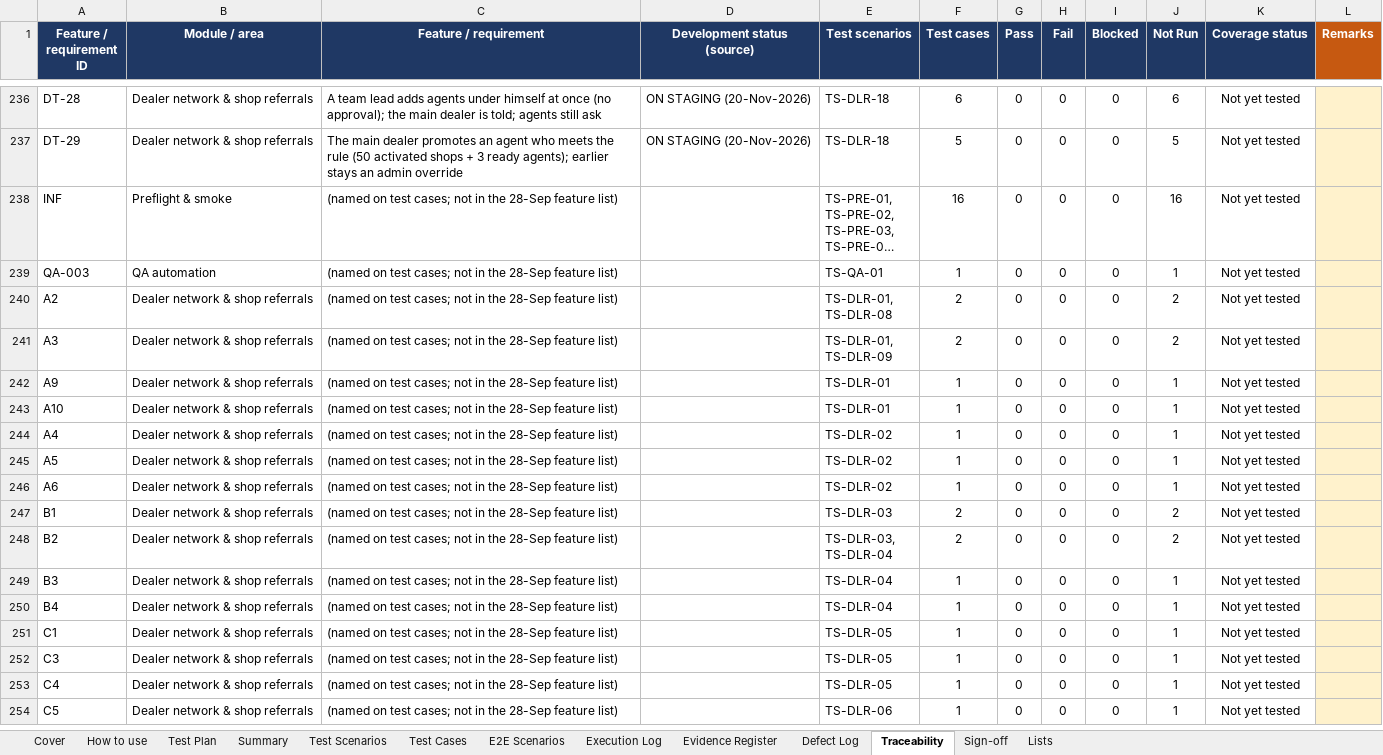
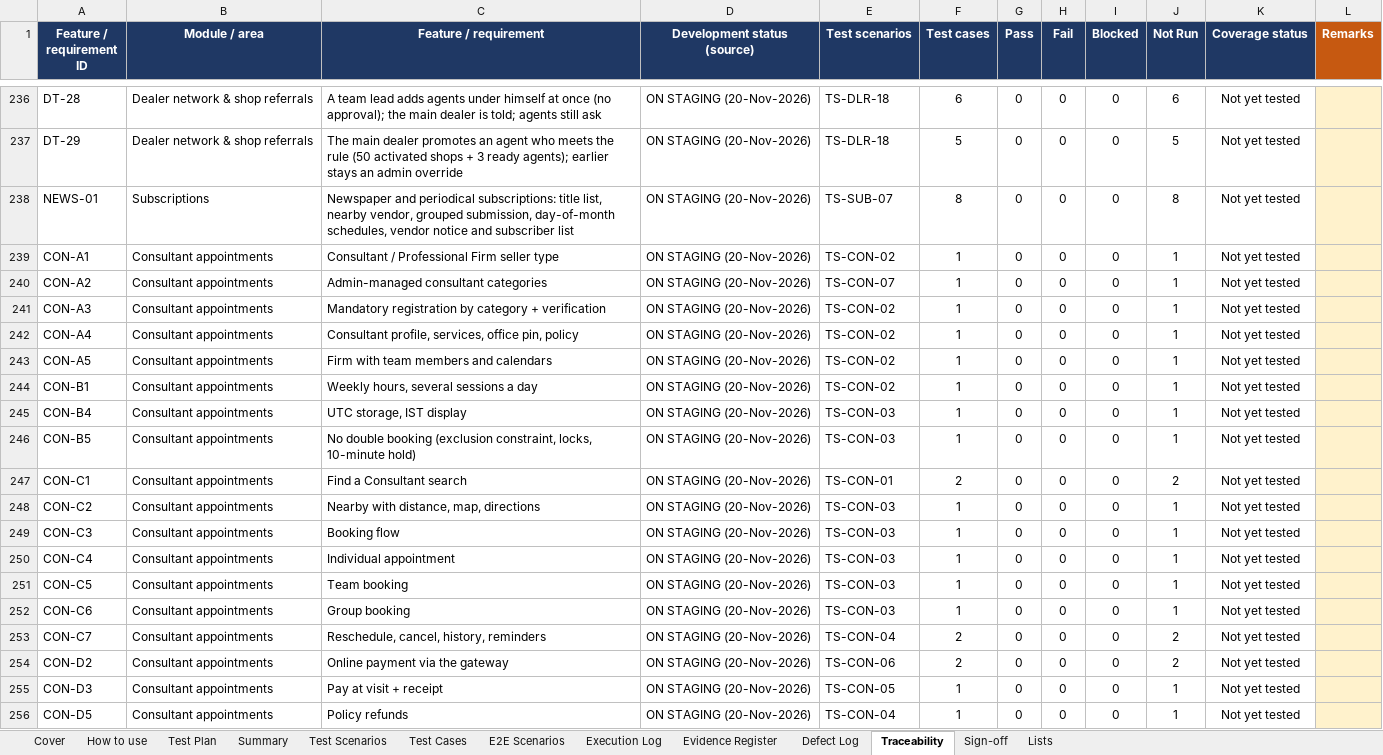
Before and after one commit to sanjaymorankar-debug/GoKesari, an Excel workbook: docs/testing/manual/GOKESARI_MANUAL_TEST_WORKBOOK_2026-11-20.xlsx, sheet Traceability, drawn as a sheet; only a part is shown, gaps mark what is left out; the shorter side is filled out with more unchanged rows; long unchanged cells end in …; values as stored, in another font and other column widths than the file's, no borders; conditional formats not drawn; the diff covers the shown part only; the diff names each change by its address in the sheet, - before the commit and + after, or states it on an @@ line.

```diff
--- a/docs/testing/manual/GOKESARI_MANUAL_TEST_WORKBOOK_2026-11-20.xlsx (sheet Traceability)
+++ b/docs/testing/manual/GOKESARI_MANUAL_TEST_WORKBOOK_2026-11-20.xlsx (sheet Traceability)
+row 238: NEWS-01 | Subscriptions | Newspaper and periodical subscriptions: title list, nearby vendor, grouped submission, day-of-month schedules, vendor notice and subscriber list | ON STAGING (20-Nov-2026) | TS-SUB-07 | 8 | 0 | 0 | 0 | 8 | Not yet tested
+row 239: CON-A1 | Consultant appointments | Consultant / Professional Firm seller type | ON STAGING (20-Nov-2026) | TS-CON-02 | 1 | 0 | 0 | 0 | 1 | Not yet tested
+row 240: CON-A2 | Consultant appointments | Admin-managed consultant categories | ON STAGING (20-Nov-2026) | TS-CON-07 | 1 | 0 | 0 | 0 | 1 | Not yet tested
+row 241: CON-A3 | Consultant appointments | Mandatory registration by category + verification | ON STAGING (20-Nov-2026) | TS-CON-02 | 1 | 0 | 0 | 0 | 1 | Not yet tested
+row 242: CON-A4 | Consultant appointments | Consultant profile, services, office pin, policy | ON STAGING (20-Nov-2026) | TS-CON-02 | 1 | 0 | 0 | 0 | 1 | Not yet tested
+row 243: CON-A5 | Consultant appointments | Firm with team members and calendars | ON STAGING (20-Nov-2026) | TS-CON-02 | 1 | 0 | 0 | 0 | 1 | Not yet tested
+row 244: CON-B1 | Consultant appointments | Weekly hours, several sessions a day | ON STAGING (20-Nov-2026) | TS-CON-02 | 1 | 0 | 0 | 0 | 1 | Not yet tested
+row 245: CON-B4 | Consultant appointments | UTC storage, IST display | ON STAGING (20-Nov-2026) | TS-CON-03 | 1 | 0 | 0 | 0 | 1 | Not yet tested
+row 246: CON-B5 | Consultant appointments | No double booking (exclusion constraint, locks, 10-minute hold) | ON STAGING (20-Nov-2026) | TS-CON-03 | 1 | 0 | 0 | 0 | 1 | Not yet tested
+row 247: CON-C1 | Consultant appointments | Find a Consultant search | ON STAGING (20-Nov-2026) | TS-CON-01 | 2 | 0 | 0 | 0 | 2 | Not yet tested
+row 248: CON-C2 | Consultant appointments | Nearby with distance, map, directions | ON STAGING (20-Nov-2026) | TS-CON-03 | 1 | 0 | 0 | 0 | 1 | Not yet tested
+row 249: CON-C3 | Consultant appointments | Booking flow | ON STAGING (20-Nov-2026) | TS-CON-03 | 1 | 0 | 0 | 0 | 1 | Not yet tested
+row 250: CON-C4 | Consultant appointments | Individual appointment | ON STAGING (20-Nov-2026) | TS-CON-03 | 1 | 0 | 0 | 0 | 1 | Not yet tested
+row 251: CON-C5 | Consultant appointments | Team booking | ON STAGING (20-Nov-2026) | TS-CON-03 | 1 | 0 | 0 | 0 | 1 | Not yet tested
+row 252: CON-C6 | Consultant appointments | Group booking | ON STAGING (20-Nov-2026) | TS-CON-03 | 1 | 0 | 0 | 0 | 1 | Not yet tested
+row 253: CON-C7 | Consultant appointments | Reschedule, cancel, history, reminders | ON STAGING (20-Nov-2026) | TS-CON-04 | 2 | 0 | 0 | 0 | 2 | Not yet tested
+row 254: CON-D2 | Consultant appointments | Online payment via the gateway | ON STAGING (20-Nov-2026) | TS-CON-06 | 2 | 0 | 0 | 0 | 2 | Not yet tested
+row 255: CON-D3 | Consultant appointments | Pay at visit + receipt | ON STAGING (20-Nov-2026) | TS-CON-05 | 1 | 0 | 0 | 0 | 1 | Not yet tested
+row 256: CON-D5 | Consultant appointments | Policy refunds | ON STAGING (20-Nov-2026) | TS-CON-04 | 1 | 0 | 0 | 0 | 1 | Not yet tested
```
Also changed, not shown: 12 added rows elsewhere in this sheet, sheet Test Cases, sheet Test Scenarios, sheet Summary, sheet E2E Scenarios, sheet Cover, sheet Sign-off, 1 more sheet, formulas that keep their value, docs/testing/GOKESARI_MASTER_TEST_REGISTER.xlsx, test-cases.xlsx, 5 other files.
